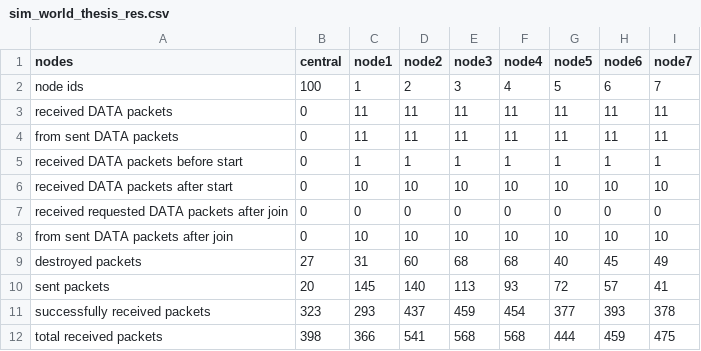
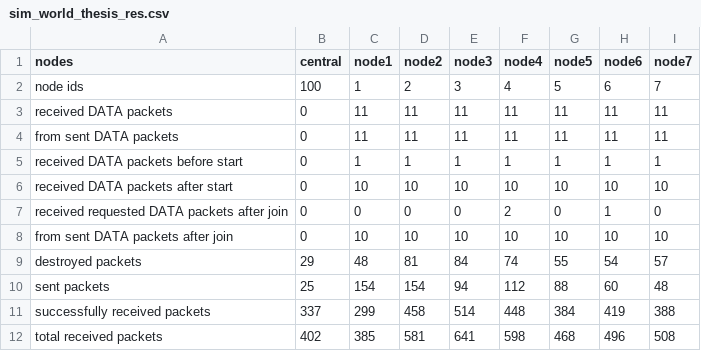
Before and after one commit to markuslehner/lora-mesh-network, a CSV file: simulation/results/sim_world_thesis_res.csv, drawn as a sheet.

```diff
--- a/simulation/results/sim_world_thesis_res.csv
+++ b/simulation/results/sim_world_thesis_res.csv
@@ -6,7 +6,7 @@ received DATA packets before start;0;1;1;1;1;1;1;1
 received DATA packets after start;0;10;10;10;10;10;10;10
-received requested DATA packets after join;0;0;0;0;0;0;0;0
+received requested DATA packets after join;0;0;0;0;2;0;1;0
 from sent DATA packets after join;0;10;10;10;10;10;10;10
-destroyed packets;27;31;60;68;68;40;45;49
-sent packets;20;145;140;113;93;72;57;41
-successfully received packets;323;293;437;459;454;377;393;378
-total received packets;398;366;541;568;568;444;459;475
+destroyed packets;29;48;81;84;74;55;54;57
+sent packets;25;154;154;94;112;88;60;48
+successfully received packets;337;299;458;514;448;384;419;388
+total received packets;402;385;581;641;598;468;496;508
```
Also changed, not shown: 17 other files.
